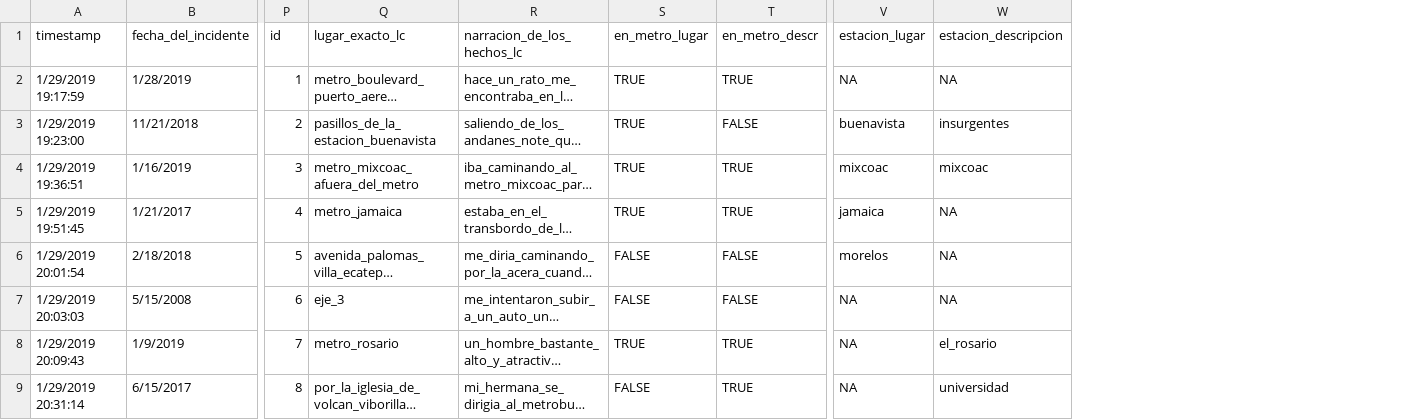
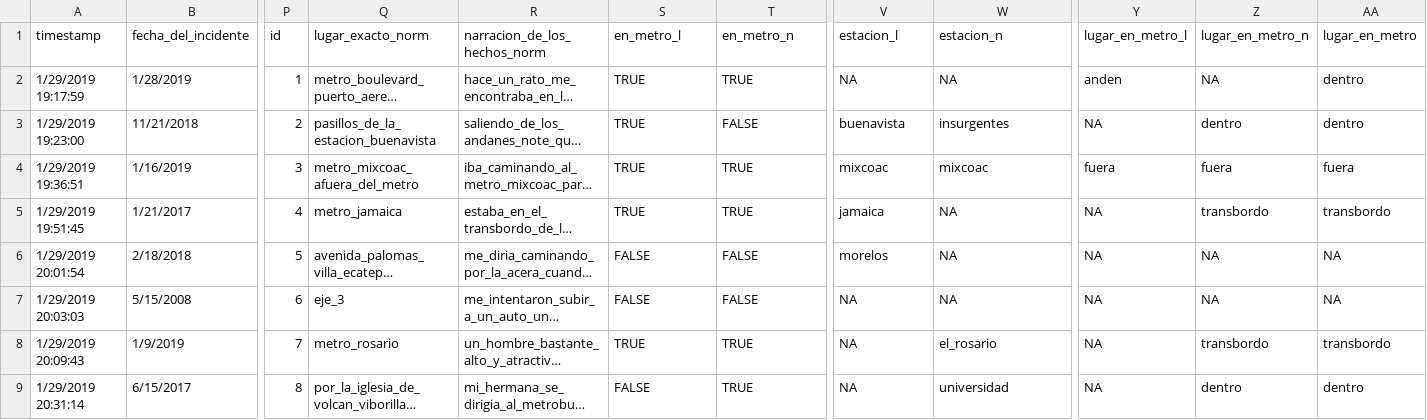
Before and after one commit to monzalo14/secuestros_mujeres, a CSV file: data/encuesta_larga_clean.csv, drawn as a sheet; only a part is shown, gaps mark what is left out; long unchanged cells end in …; the diff names each change by its address in the sheet, - before the commit and + after, or states it on an @@ line.

```diff
--- a/data/encuesta_larga_clean.csv
+++ b/data/encuesta_larga_clean.csv
+column Y (lugar_en_metro_l), rows 2-9: anden | NA | fuera | NA | NA | NA | NA | NA
+column Z (lugar_en_metro_n), rows 2-9: NA | dentro | fuera | transbordo | NA | NA | transbordo | dentro
+column AA (lugar_en_metro), rows 2-9: dentro | dentro | fuera | transbordo | NA | NA | transbordo | dentro
-Q1: lugar_exacto_lc
+Q1: lugar_exacto_norm
-R1: narracion_de_los_hechos_lc
+R1: narracion_de_los_hechos_norm
-S1: en_metro_lugar
+S1: en_metro_l
-T1: en_metro_descr
+T1: en_metro_n
-V1: estacion_lugar
+V1: estacion_l
-W1: estacion_descripcion
+W1: estacion_n
```
Also changed, not shown: 3 other files.
